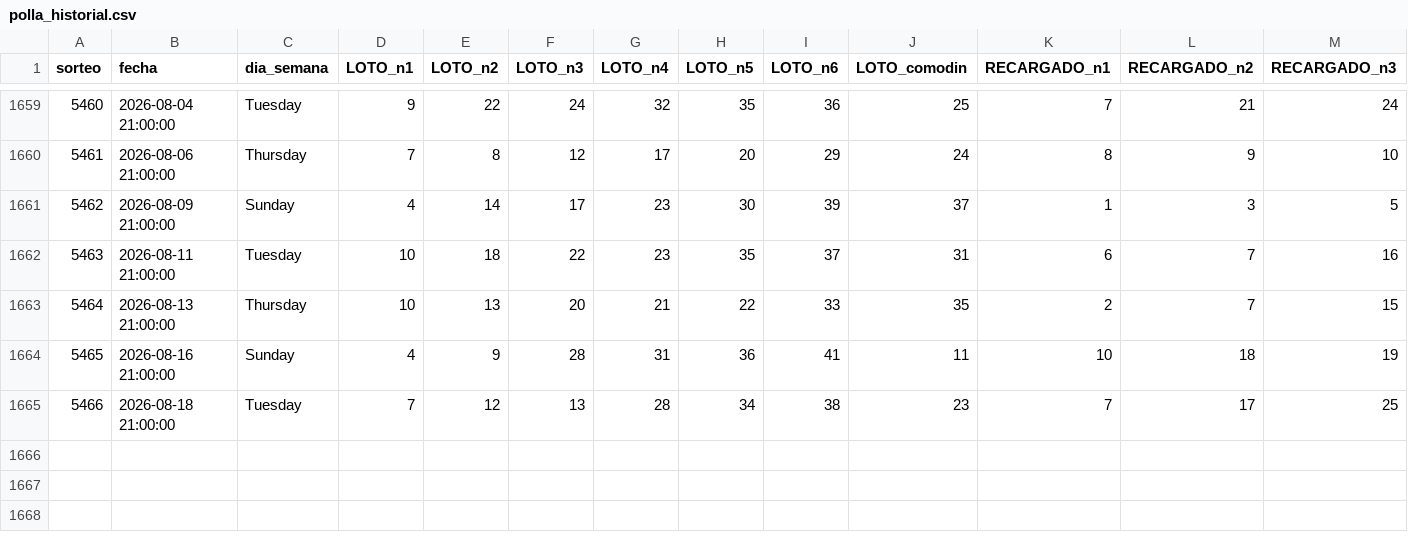
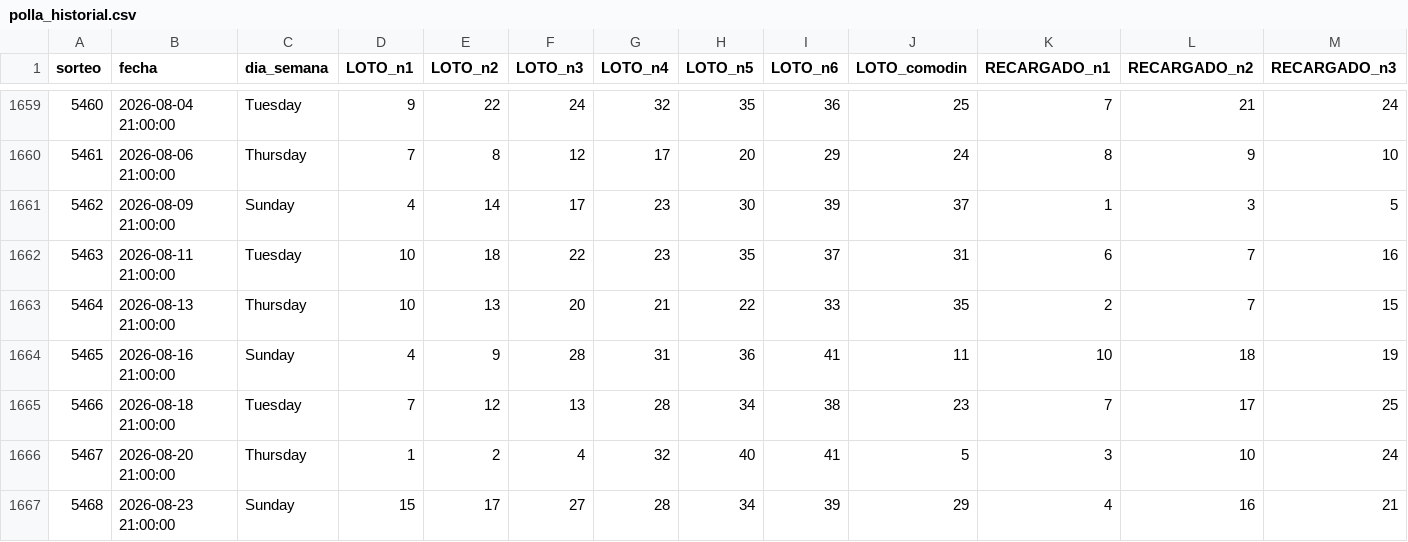
Before and after one commit to GaboAzorin/kin-lo, a CSV file: data/polla_historial.csv, drawn as a sheet; only a part is shown, gaps mark what is left out; rows hold the shown columns only; the diff names each change by its address in the sheet, - before the commit and + after, or states it on an @@ line.

```diff
--- a/data/polla_historial.csv
+++ b/data/polla_historial.csv
+row 1666: 5467 | 2026-08-20 21:00:00 | Thursday | 1 | 2 | 4 | 32 | 40 | 41 | 5 | 3 | 10 | 24
+row 1667: 5468 | 2026-08-23 21:00:00 | Sunday | 15 | 17 | 27 | 28 | 34 | 39 | 29 | 4 | 16 | 21
```
Also changed, not shown: data/suggestions_history.csv, 8 other files.
